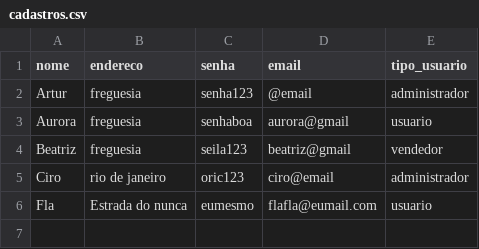
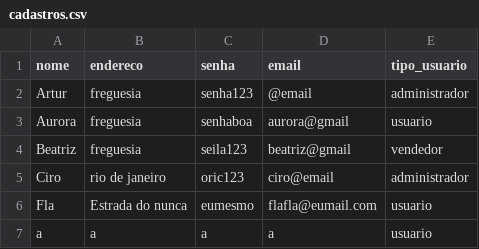
Before and after one commit to arturgcr/trabalho_final_comp2, a CSV file: TrabalhoFinal/arquivosCsv/cadastros.csv, drawn as a sheet.

```diff
--- a/TrabalhoFinal/arquivosCsv/cadastros.csv
+++ b/TrabalhoFinal/arquivosCsv/cadastros.csv
@@ -6 +6,2 @@ Ciro,rio de janeiro,oric123,ciro@email,administrador
 Fla,Estrada do nunca,eumesmo,flafla@eumail.com,usuario
+a,a,a,a,usuario
```
Also changed, not shown: TrabalhoFinal/arquivosCsv/dataset_livros.csv, TrabalhoFinal/arquivosCsv/historicoDeCompra.csv, 5 other files.
